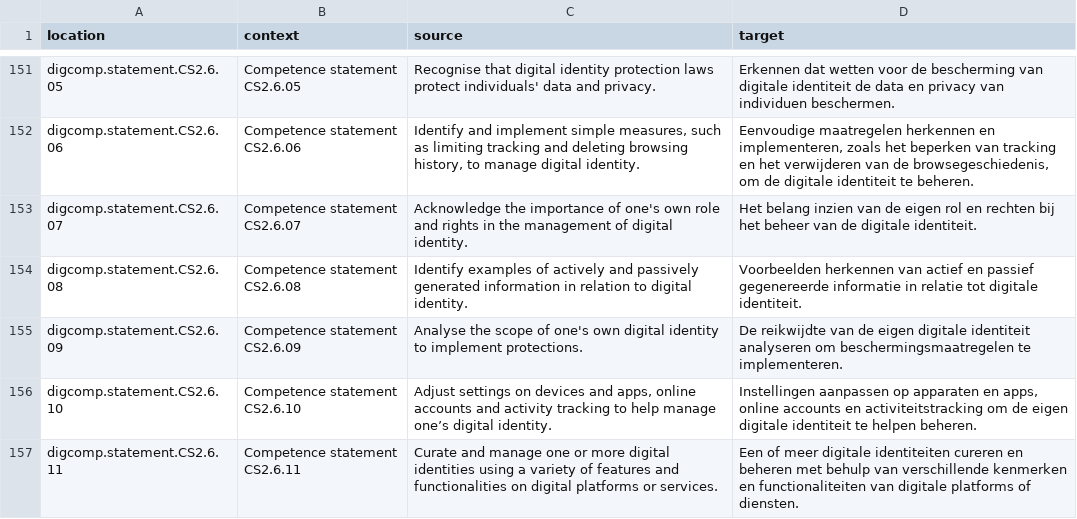
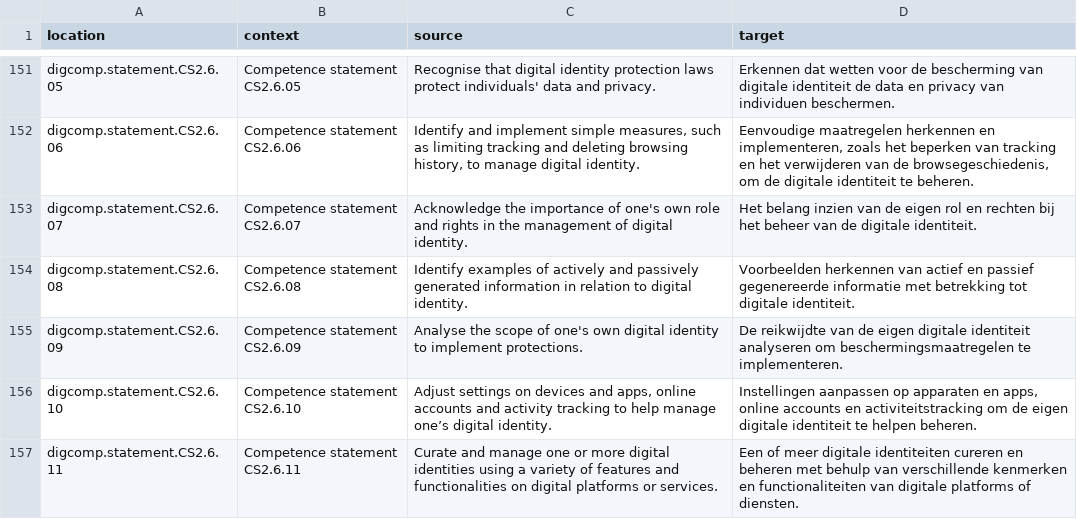
Before and after one commit to PiAir/digcomp3-l10n, a CSV file: locale/statements/nl.csv, drawn as a sheet; only a part is shown, gaps mark what is left out; the diff covers the shown part only.

Commit message:
Translated using Weblate (Dutch)
Currently translated at 100.0% (362 of 362 strings)

Translation: DigComp 3.0/statements
Translate-URL: http://weblate.gosoftonline.com/projects/digcomp-3-0/statements/nl/

```diff
--- a/locale/statements/nl.csv
+++ b/locale/statements/nl.csv
@@ -153,3 +153,3 @@
 "digcomp.statement.CS2.6.07","Competence statement CS2.6.07","Acknowledge the importance of one's own role and rights in the management of digital identity.","Het belang inzien van de eigen rol en rechten bij het beheer van de digitale identiteit."
-"digcomp.statement.CS2.6.08","Competence statement CS2.6.08","Identify examples of actively and passively generated information in relation to digital identity.","Voorbeelden herkennen van actief en passief gegenereerde informatie in relatie tot digitale identiteit."
+"digcomp.statement.CS2.6.08","Competence statement CS2.6.08","Identify examples of actively and passively generated information in relation to digital identity.","Voorbeelden herkennen van actief en passief gegenereerde informatie met betrekking tot digitale identiteit."
 "digcomp.statement.CS2.6.09","Competence statement CS2.6.09","Analyse the scope of one's own digital identity to implement protections.","De reikwijdte van de eigen digitale identiteit analyseren om beschermingsmaatregelen te implementeren."
```
Also changed, not shown: 6 edited cells elsewhere in this file.
